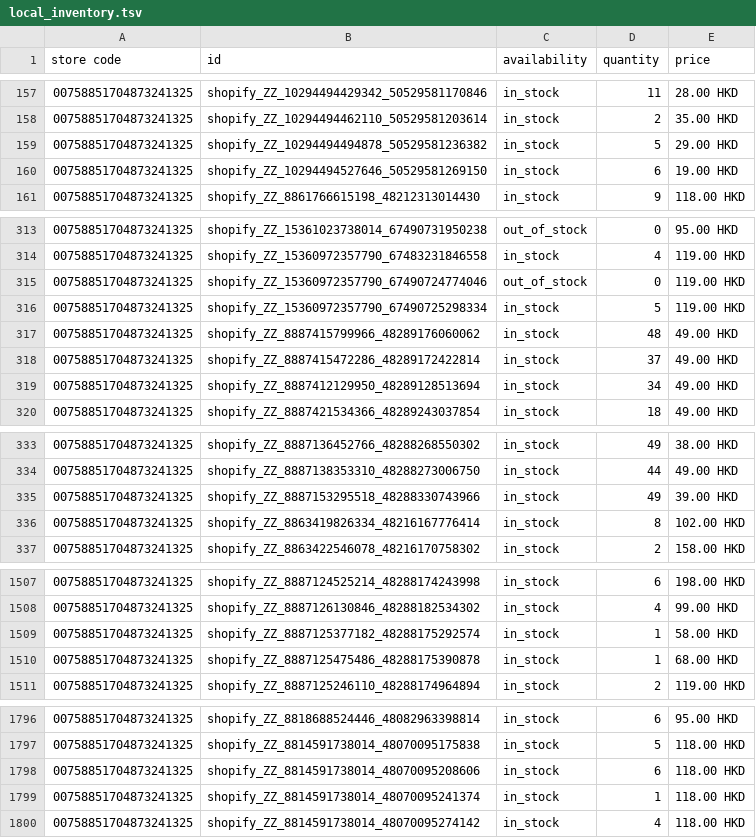
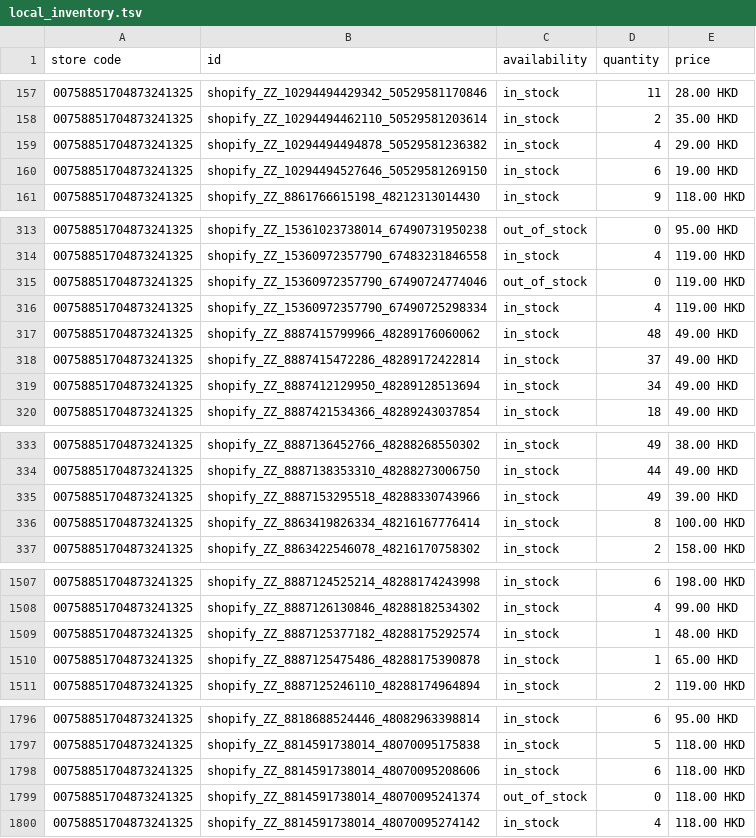
Before and after one commit to edberli/ouji-website, a TSV file: data/local_inventory.tsv, drawn as a sheet; only a part is shown, gaps mark what is left out; the diff covers the shown part only.

Commit message:
觀塘本地存貨 feed 每日更新 2026-10-15

```diff
--- a/data/local_inventory.tsv
+++ b/data/local_inventory.tsv
@@ -158,3 +158,3 @@ store code	id	availability	quantity	price
 00758851704873241325	shopify_ZZ_10294494462110_50529581203614	in_stock	2	35.00 HKD
-00758851704873241325	shopify_ZZ_10294494494878_50529581236382	in_stock	5	29.00 HKD
+00758851704873241325	shopify_ZZ_10294494494878_50529581236382	in_stock	4	29.00 HKD
 00758851704873241325	shopify_ZZ_10294494527646_50529581269150	in_stock	6	19.00 HKD
@@ -315,3 +315,3 @@ store code	id	availability	quantity	price
 00758851704873241325	shopify_ZZ_15360972357790_67490724774046	out_of_stock	0	119.00 HKD
-00758851704873241325	shopify_ZZ_15360972357790_67490725298334	in_stock	5	119.00 HKD
+00758851704873241325	shopify_ZZ_15360972357790_67490725298334	in_stock	4	119.00 HKD
 00758851704873241325	shopify_ZZ_8887415799966_48289176060062	in_stock	48	49.00 HKD
@@ -335,3 +335,3 @@ store code	id	availability	quantity	price
 00758851704873241325	shopify_ZZ_8887153295518_48288330743966	in_stock	49	39.00 HKD
-00758851704873241325	shopify_ZZ_8863419826334_48216167776414	in_stock	8	102.00 HKD
+00758851704873241325	shopify_ZZ_8863419826334_48216167776414	in_stock	8	100.00 HKD
 00758851704873241325	shopify_ZZ_8863422546078_48216170758302	in_stock	2	158.00 HKD
@@ -1508,4 +1508,4 @@ store code	id	availability	quantity	price
 00758851704873241325	shopify_ZZ_8887126130846_48288182534302	in_stock	4	99.00 HKD
-00758851704873241325	shopify_ZZ_8887125377182_48288175292574	in_stock	1	58.00 HKD
-00758851704873241325	shopify_ZZ_8887125475486_48288175390878	in_stock	1	68.00 HKD
+00758851704873241325	shopify_ZZ_8887125377182_48288175292574	in_stock	1	48.00 HKD
+00758851704873241325	shopify_ZZ_8887125475486_48288175390878	in_stock	1	65.00 HKD
 00758851704873241325	shopify_ZZ_8887125246110_48288174964894	in_stock	2	119.00 HKD
@@ -1798,3 +1798,3 @@ store code	id	availability	quantity	price
 00758851704873241325	shopify_ZZ_8814591738014_48070095208606	in_stock	6	118.00 HKD
-00758851704873241325	shopify_ZZ_8814591738014_48070095241374	in_stock	1	118.00 HKD
+00758851704873241325	shopify_ZZ_8814591738014_48070095241374	out_of_stock	0	118.00 HKD
 00758851704873241325	shopify_ZZ_8814591738014_48070095274142	in_stock	4	118.00 HKD
```
Also changed, not shown: 12 edited cells elsewhere in this file.
